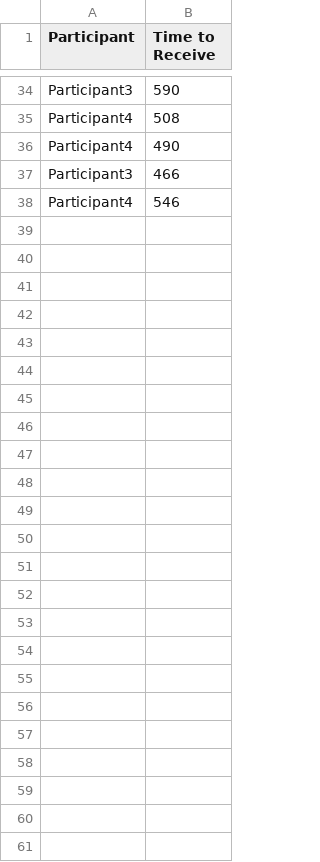
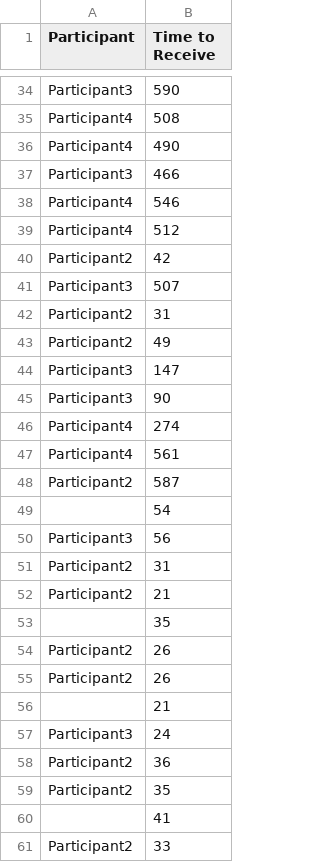
Before and after one commit to antonionehme/audit-repository, a CSV file: AuditProject/AuditProject/client/data_receive.csv, drawn as a sheet; only a part is shown, gaps mark what is left out.

```diff
--- a/AuditProject/AuditProject/client/data_receive.csv
+++ b/AuditProject/AuditProject/client/data_receive.csv
@@ -38 +38,24 @@ Participant3,466
 Participant4,546
+Participant4,512
+Participant2,42
+Participant3,507
+Participant2,31
+Participant2,49
+Participant3,147
+Participant3,90
+Participant4,274
+Participant4,561
+Participant2,587
+,54
+Participant3,56
+Participant2,31
+Participant2,21
+,35
+Participant2,26
+Participant2,26
+,21
+Participant3,24
+Participant2,36
+Participant2,35
+,41
+Participant2,33
```
Also changed, not shown: AuditProject/AuditProject/client/data_send.csv, 1 other file.
